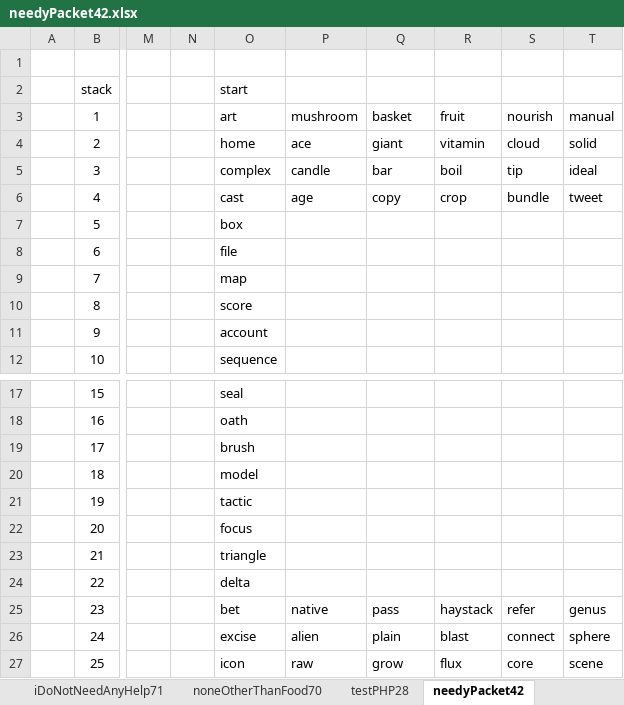
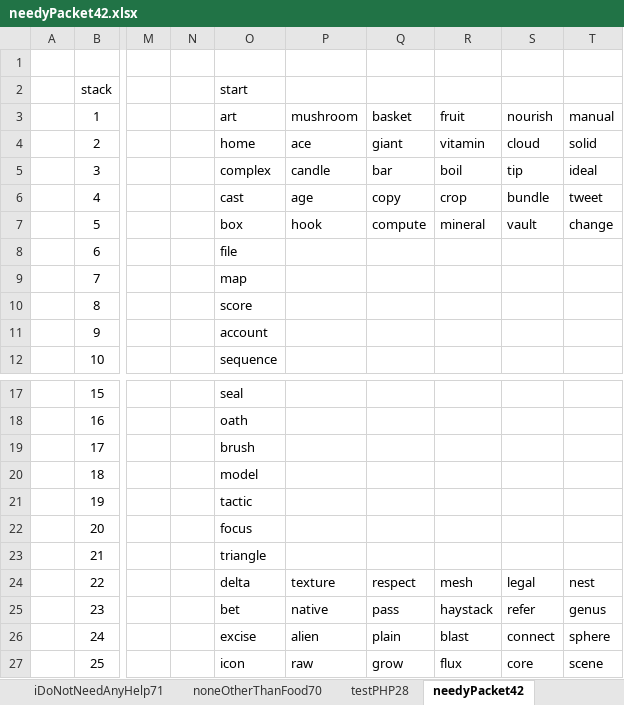
Before and after one commit to openroot/onlyIf31, an Excel workbook: onlyIf31/asset/needyPacket42/needyPacket42.xlsx, sheet needyPacket42, drawn as a sheet; only a part is shown, gaps mark what is left out; values as stored, in another font and other column widths than the file's, no borders; charts and pictures not drawn; the diff names each change by its address in the sheet, - before the commit and + after, or states it on an @@ line.

```diff
--- a/onlyIf31/asset/needyPacket42/needyPacket42.xlsx (sheet needyPacket42)
+++ b/onlyIf31/asset/needyPacket42/needyPacket42.xlsx (sheet needyPacket42)
-P7: (empty)
+P7: hook
-Q7: (empty)
+Q7: compute
-R7: (empty)
+R7: mineral
-S7: (empty)
+S7: vault
-T7: (empty)
+T7: change
-P24: (empty)
+P24: texture
-Q24: (empty)
+Q24: respect
-R24: (empty)
+R24: mesh
-S24: (empty)
+S24: legal
-T24: (empty)
+T24: nest
```
Also changed, not shown: 4 other files.
